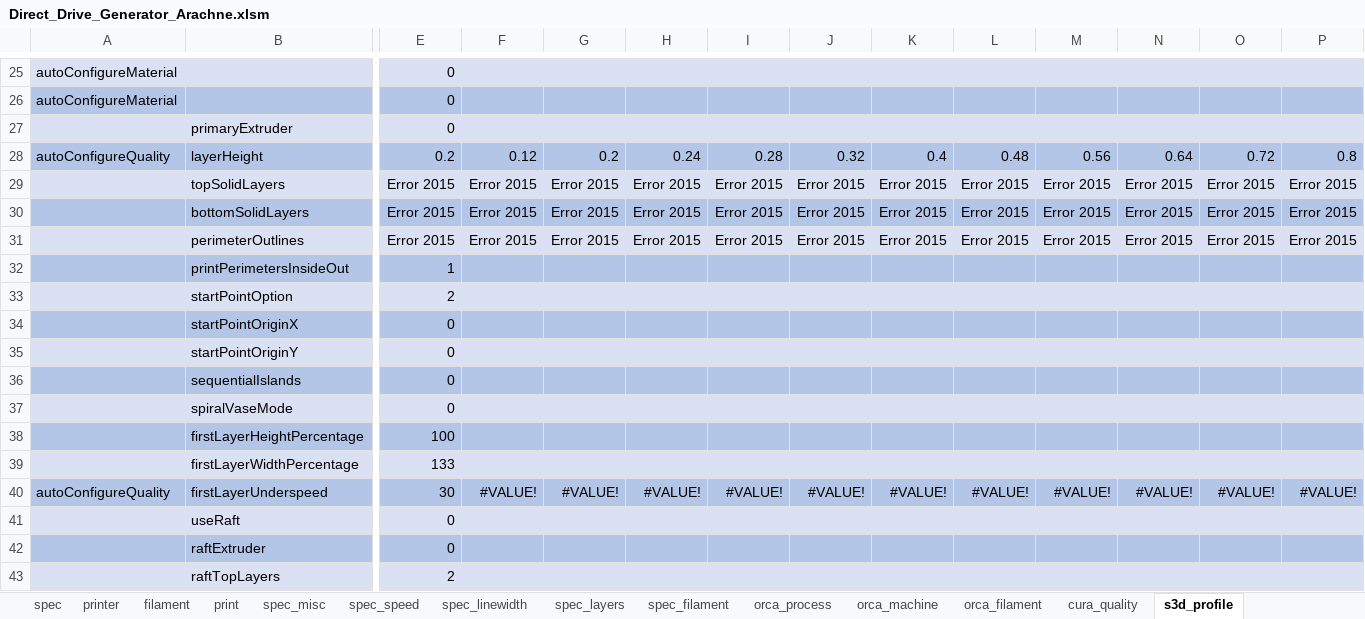
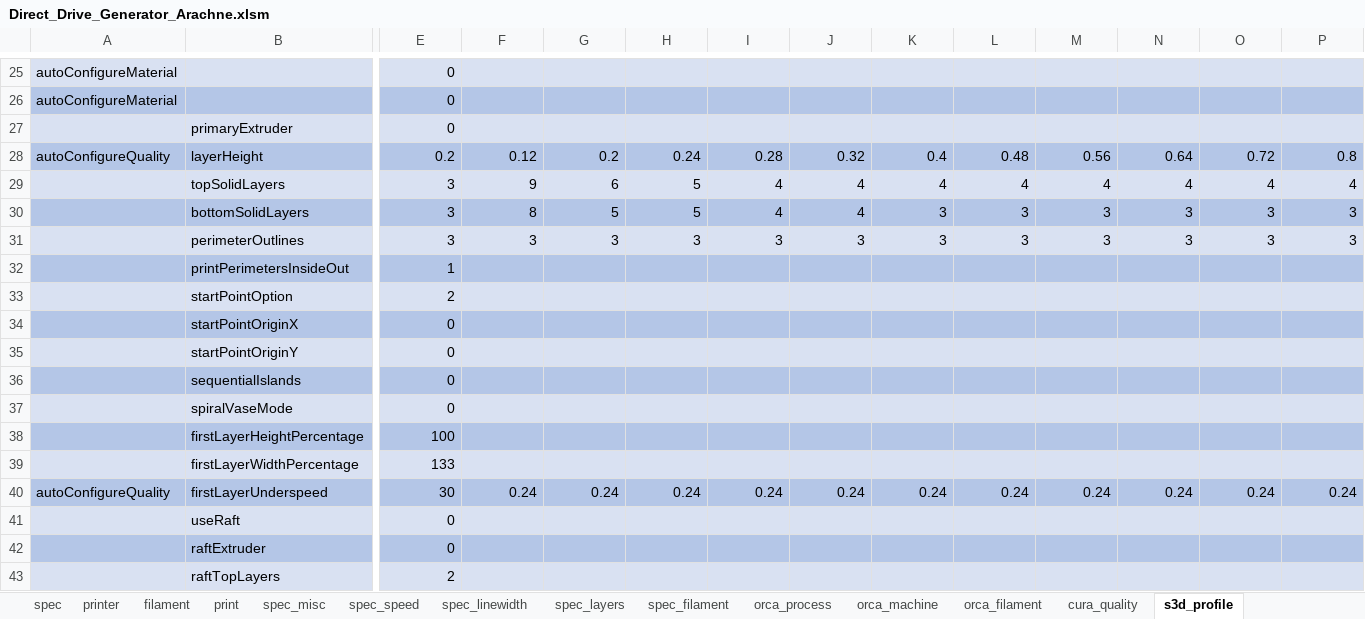
Before and after one commit to softkannan/3DPrint, an Excel workbook: slicer/Direct_Drive_Generator_Arachne.xlsm, sheet s3d_profile, drawn as a sheet; only a part is shown, gaps mark what is left out; values as stored, in another font and other column widths than the file's, no borders; the diff covers the shown part only; the diff names each change by its address in the sheet, - before the commit and + after, or states it on an @@ line.

```diff
--- a/slicer/Direct_Drive_Generator_Arachne.xlsm (sheet s3d_profile)
+++ b/slicer/Direct_Drive_Generator_Arachne.xlsm (sheet s3d_profile)
-E29:E31: Error 2015
+E29:E31: 3
-F29: Error 2015
+F29: 9
-G29: Error 2015
+G29: 6
-H29:H30: Error 2015
+H29:H30: 5
-I29:I30: Error 2015
+I29:I30: 4
-J29:J30: Error 2015
+J29:J30: 4
-K29: Error 2015
+K29: 4
-L29: Error 2015
+L29: 4
-M29: Error 2015
+M29: 4
-N29: Error 2015
+N29: 4
-O29: Error 2015
+O29: 4
-P29: Error 2015
+P29: 4
-F30: Error 2015
+F30: 8
-G30: Error 2015
+G30: 5
-K30:K31: Error 2015
+K30:K31: 3
-L30:L31: Error 2015
+L30:L31: 3
-M30:M31: Error 2015
+M30:M31: 3
-N30:N31: Error 2015
+N30:N31: 3
-O30:O31: Error 2015
+O30:O31: 3
-P30:P31: Error 2015
+P30:P31: 3
-F31: Error 2015
+F31: 3
-G31: Error 2015
+G31: 3
-H31: Error 2015
+H31: 3
-I31: Error 2015
+I31: 3
-J31: Error 2015
+J31: 3
-F40: #VALUE!
+F40: 0.24
-G40: #VALUE!
+G40: 0.24
-H40: #VALUE!
+H40: 0.24
-I40: #VALUE!
+I40: 0.24
-J40: #VALUE!
+J40: 0.24
-K40: #VALUE!
+K40: 0.24
-L40: #VALUE!
+L40: 0.24
-M40: #VALUE!
+M40: 0.24
-N40: #VALUE!
+N40: 0.24
-O40: #VALUE!
+O40: 0.24
-P40: #VALUE!
+P40: 0.24
```
Also changed, not shown: 68 edited cells elsewhere in this sheet, sheet cura_quality, sheet print, sheet spec_linewidth, sheet orca_process, sheet filament, sheet spec, 4 more sheets, formulas that keep their value, 47 other files.
